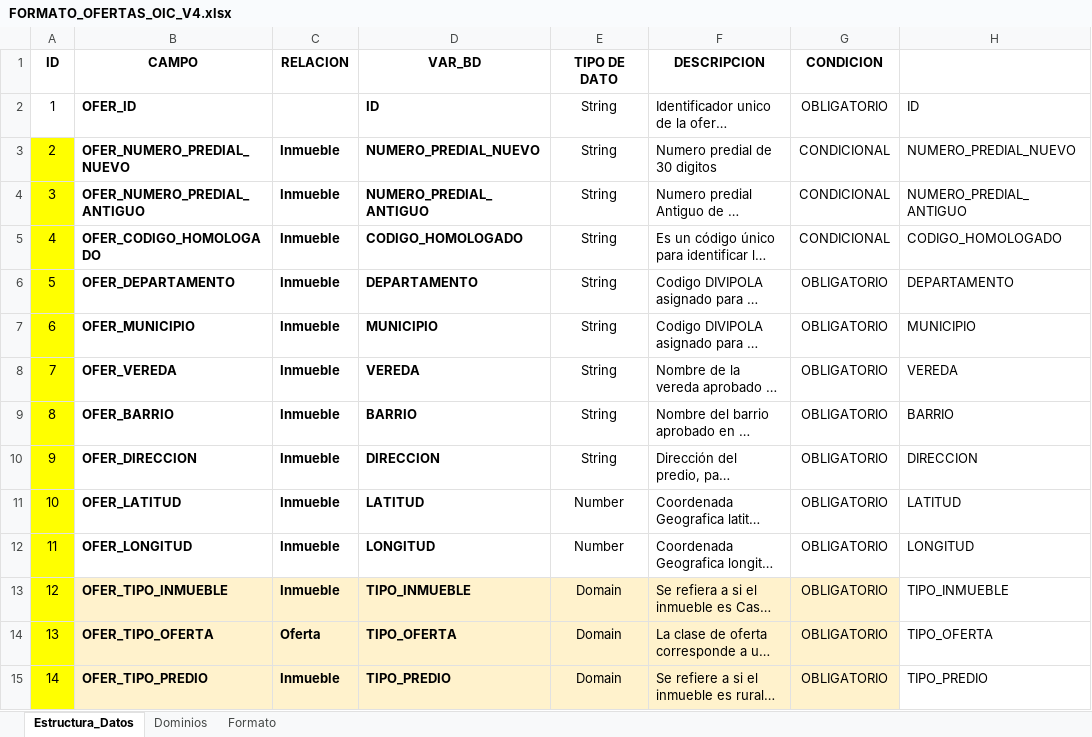
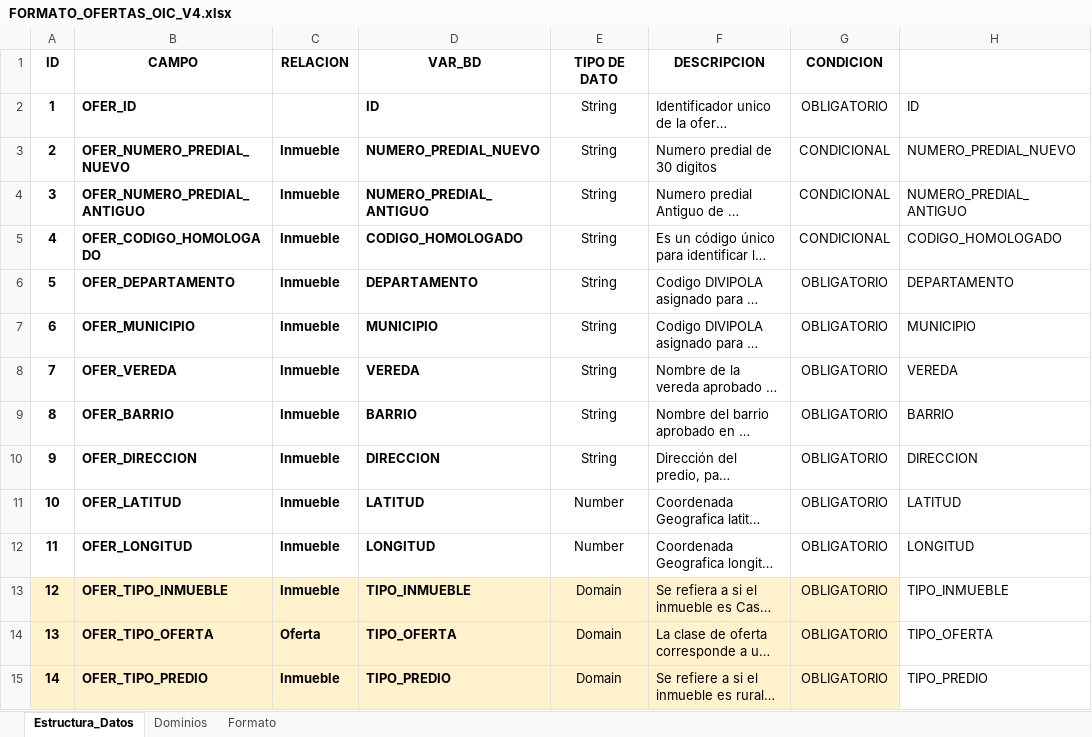
Before and after one commit to andres-castiblanco/OIC, an Excel workbook: BD/Insumos/FORMATO_OFERTAS_OIC_V4.xlsx, sheet Estructura_Datos, drawn as a sheet; only a part is shown; long unchanged cells end in …; values as stored, in another font and other column widths than the file's, no borders; the diff covers the shown part only; the diff names each change by its address in the sheet, - before the commit and + after, or states it on an @@ line.

```diff
--- a/BD/Insumos/FORMATO_OFERTAS_OIC_V4.xlsx (sheet Estructura_Datos)
+++ b/BD/Insumos/FORMATO_OFERTAS_OIC_V4.xlsx (sheet Estructura_Datos)
-A2:A15 bold: off
+A2:A15 bold: on
-A3:A12 fill: #FFFF00
+A3:A12 fill: none
-A13:A15 fill: #FFFF00
+A13:A15 fill: #FFF2CC
```
Also changed, not shown: cell formats elsewhere in this sheet, 1 other file.
